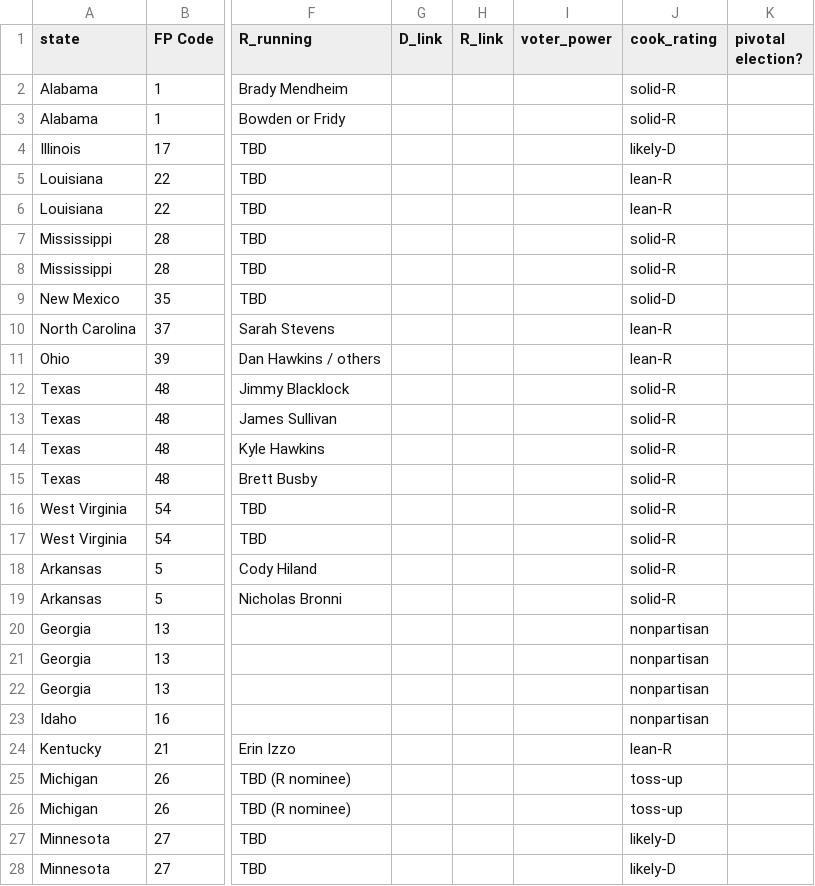
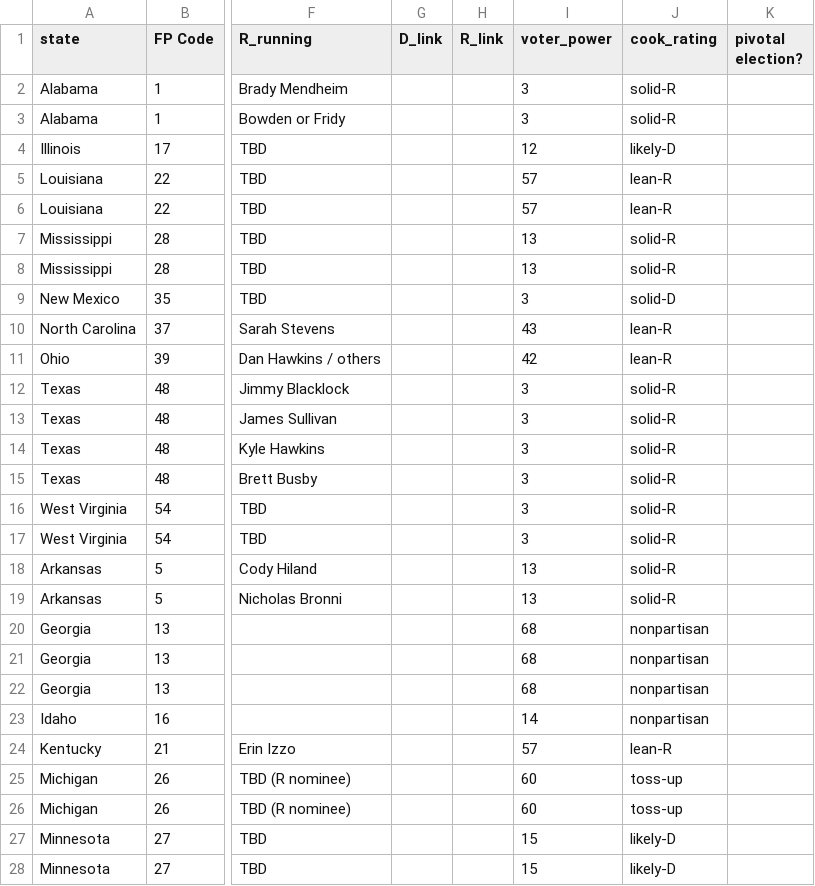
Before and after one commit to Electoral-Innovation-Lab/vote-maximizer-2026, a CSV file: dist/data_judicial.csv, drawn as a sheet; only a part is shown, gaps mark what is left out; the diff covers the shown part only; the diff names each change by its address in the sheet, - before the commit and + after, or states it on an @@ line.

```diff
--- a/dist/data_judicial.csv
+++ b/dist/data_judicial.csv
-I2:I3 (voter_power): (empty)
+I2:I3 (voter_power): 3
-I4 (voter_power): (empty)
+I4 (voter_power): 12
-I5:I6 (voter_power): (empty)
+I5:I6 (voter_power): 57
-I7:I8 (voter_power): (empty)
+I7:I8 (voter_power): 13
-I9 (voter_power): (empty)
+I9 (voter_power): 3
-I10 (voter_power): (empty)
+I10 (voter_power): 43
-I11 (voter_power): (empty)
+I11 (voter_power): 42
-I12:I17 (voter_power): (empty)
+I12:I17 (voter_power): 3
-I18:I19 (voter_power): (empty)
+I18:I19 (voter_power): 13
-I20:I22 (voter_power): (empty)
+I20:I22 (voter_power): 68
-I23 (voter_power): (empty)
+I23 (voter_power): 14
-I24 (voter_power): (empty)
+I24 (voter_power): 57
-I25:I26 (voter_power): (empty)
+I25:I26 (voter_power): 60
-I27:I28 (voter_power): (empty)
+I27:I28 (voter_power): 15
```
Also changed, not shown: 23 edited cells elsewhere in this file, 16 other files.
